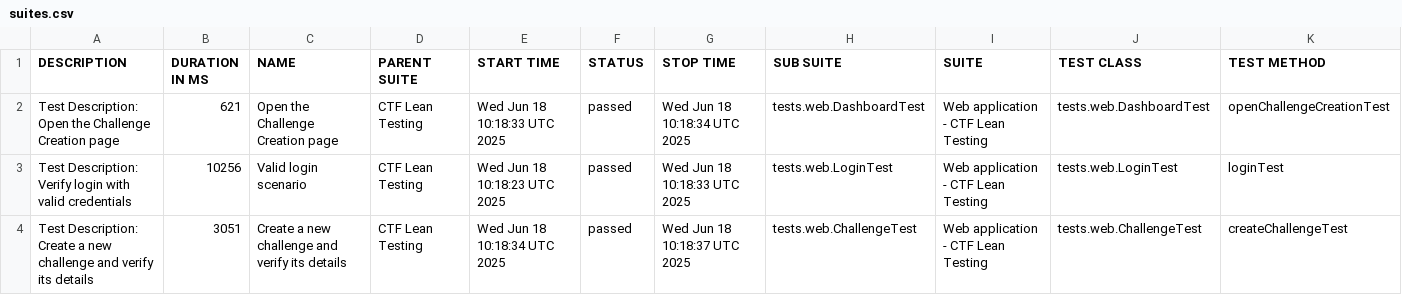
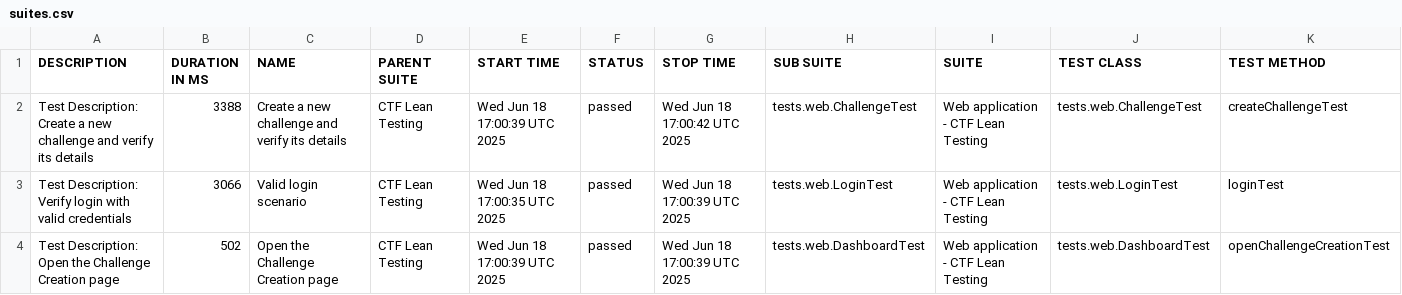
Before and after one commit to phuoctoanit/Test-Automation-Framework, a CSV file: data/suites.csv, drawn as a sheet.

```diff
--- a/data/suites.csv
+++ b/data/suites.csv
@@ -1,4 +1,4 @@
 "DESCRIPTION","DURATION IN MS","NAME","PARENT SUITE","START TIME","STATUS","STOP TIME","SUB SUITE","SUITE","TEST CLASS","TEST METHOD"
-"Test Description: Open the Challenge Creation page","621","Open the Challenge Creation page","CTF Lean Testing","Wed Jun 18 10:18:33 UTC 2025","passed","Wed Jun 18 10:18:34 UTC 2025","tests.web.DashboardTest","Web application - CTF Lean Testing","tests.web.DashboardTest","openChallengeCreationTest"
-"Test Description: Verify login with valid credentials","10256","Valid login scenario","CTF Lean Testing","Wed Jun 18 10:18:23 UTC 2025","passed","Wed Jun 18 10:18:33 UTC 2025","tests.web.LoginTest","Web application - CTF Lean Testing","tests.web.LoginTest","loginTest"
-"Test Description: Create a new challenge and verify its details","3051","Create a new challenge and verify its details","CTF Lean Testing","Wed Jun 18 10:18:34 UTC 2025","passed","Wed Jun 18 10:18:37 UTC 2025","tests.web.ChallengeTest","Web application - CTF Lean Testing","tests.web.ChallengeTest","createChallengeTest"
+"Test Description: Create a new challenge and verify its details","3388","Create a new challenge and verify its details","CTF Lean Testing","Wed Jun 18 17:00:39 UTC 2025","passed","Wed Jun 18 17:00:42 UTC 2025","tests.web.ChallengeTest","Web application - CTF Lean Testing","tests.web.ChallengeTest","createChallengeTest"
+"Test Description: Verify login with valid credentials","3066","Valid login scenario","CTF Lean Testing","Wed Jun 18 17:00:35 UTC 2025","passed","Wed Jun 18 17:00:39 UTC 2025","tests.web.LoginTest","Web application - CTF Lean Testing","tests.web.LoginTest","loginTest"
+"Test Description: Open the Challenge Creation page","502","Open the Challenge Creation page","CTF Lean Testing","Wed Jun 18 17:00:39 UTC 2025","passed","Wed Jun 18 17:00:39 UTC 2025","tests.web.DashboardTest","Web application - CTF Lean Testing","tests.web.DashboardTest","openChallengeCreationTest"
```
Also changed, not shown: 20 other files.
